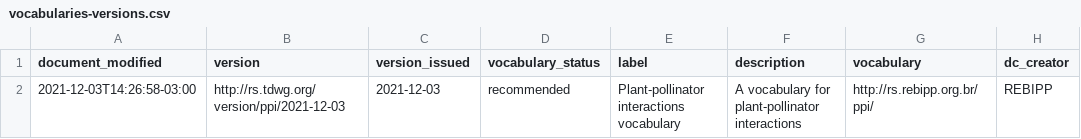
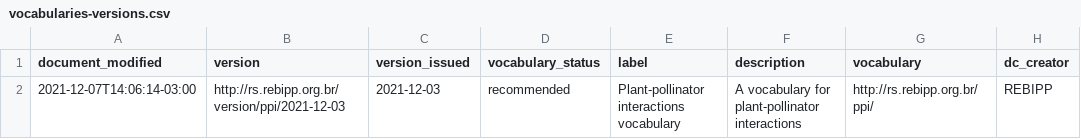
Before and after one commit to rebipp/rs.rebipp.org.br, a CSV file: vocabularies-versions/vocabularies-versions.csv, drawn as a sheet; only a part is shown; the diff names each change by its address in the sheet, - before the commit and + after, or states it on an @@ line.

```diff
--- a/vocabularies-versions/vocabularies-versions.csv
+++ b/vocabularies-versions/vocabularies-versions.csv
-A2 (document_modified): 2021-12-03T14:26:58-03:00
+A2 (document_modified): 2021-12-07T14:06:14-03:00
-B2 (version): http://rs.tdwg.org/version/ppi/2021-12-03
+B2 (version): http://rs.rebipp.org.br/version/ppi/2021-12-03
```
Also changed, not shown: index/index-datasets.csv, standards-versions/standards-versions-parts.csv, 23 other files.
